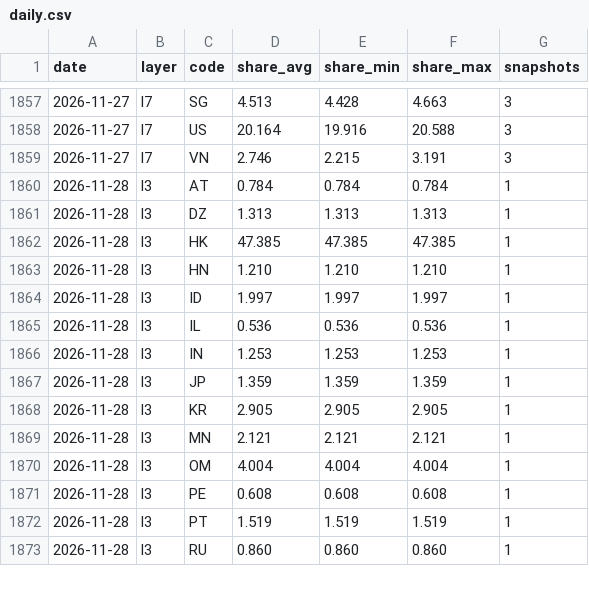
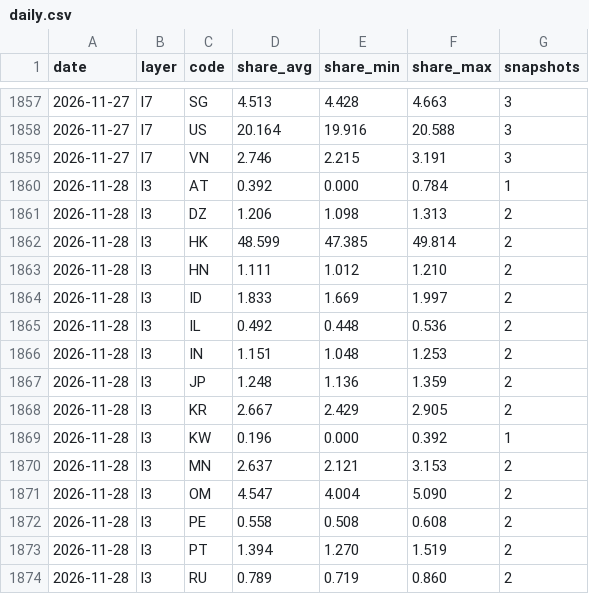
Before and after one commit to kiyo0630-cpu/compass-, a CSV file: attack-map/data/history/daily.csv, drawn as a sheet; only a part is shown, gaps mark what is left out; the diff covers the shown part only.

```diff
--- a/attack-map/data/history/daily.csv
+++ b/attack-map/data/history/daily.csv
@@ -1859,15 +1859,16 @@ date,layer,code,share_avg,share_min,share_max,snapshots
 2026-11-27,l7,VN,2.746,2.215,3.191,3
-2026-11-28,l3,AT,0.784,0.784,0.784,1
-2026-11-28,l3,DZ,1.313,1.313,1.313,1
-2026-11-28,l3,HK,47.385,47.385,47.385,1
-2026-11-28,l3,HN,1.210,1.210,1.210,1
-2026-11-28,l3,ID,1.997,1.997,1.997,1
-2026-11-28,l3,IL,0.536,0.536,0.536,1
-2026-11-28,l3,IN,1.253,1.253,1.253,1
-2026-11-28,l3,JP,1.359,1.359,1.359,1
-2026-11-28,l3,KR,2.905,2.905,2.905,1
-2026-11-28,l3,MN,2.121,2.121,2.121,1
-2026-11-28,l3,OM,4.004,4.004,4.004,1
-2026-11-28,l3,PE,0.608,0.608,0.608,1
-2026-11-28,l3,PT,1.519,1.519,1.519,1
-2026-11-28,l3,RU,0.860,0.860,0.860,1
+2026-11-28,l3,AT,0.392,0.000,0.784,1
+2026-11-28,l3,DZ,1.206,1.098,1.313,2
+2026-11-28,l3,HK,48.599,47.385,49.814,2
+2026-11-28,l3,HN,1.111,1.012,1.210,2
+2026-11-28,l3,ID,1.833,1.669,1.997,2
+2026-11-28,l3,IL,0.492,0.448,0.536,2
+2026-11-28,l3,IN,1.151,1.048,1.253,2
+2026-11-28,l3,JP,1.248,1.136,1.359,2
+2026-11-28,l3,KR,2.667,2.429,2.905,2
+2026-11-28,l3,KW,0.196,0.000,0.392,1
+2026-11-28,l3,MN,2.637,2.121,3.153,2
+2026-11-28,l3,OM,4.547,4.004,5.090,2
+2026-11-28,l3,PE,0.558,0.508,0.608,2
+2026-11-28,l3,PT,1.394,1.270,1.519,2
+2026-11-28,l3,RU,0.789,0.719,0.860,2
```
Also changed, not shown: 1 added row and 77 edited cells elsewhere in this file, 4 other files.
